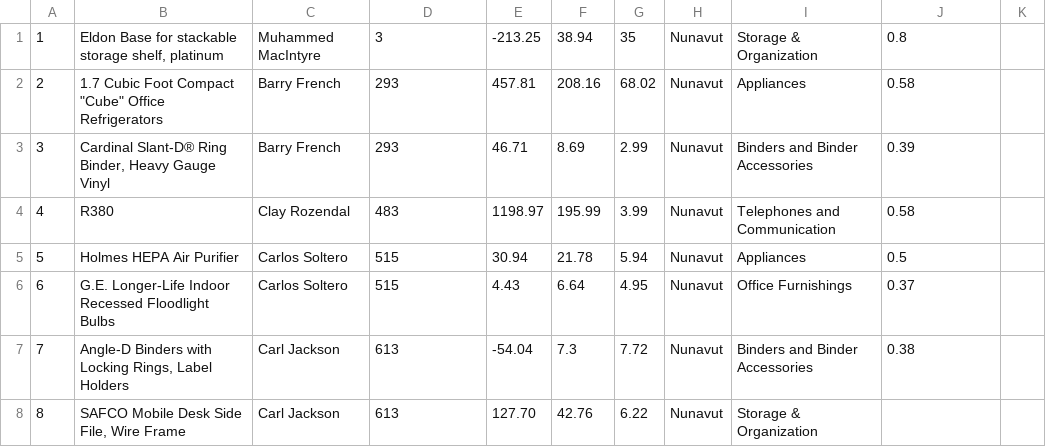
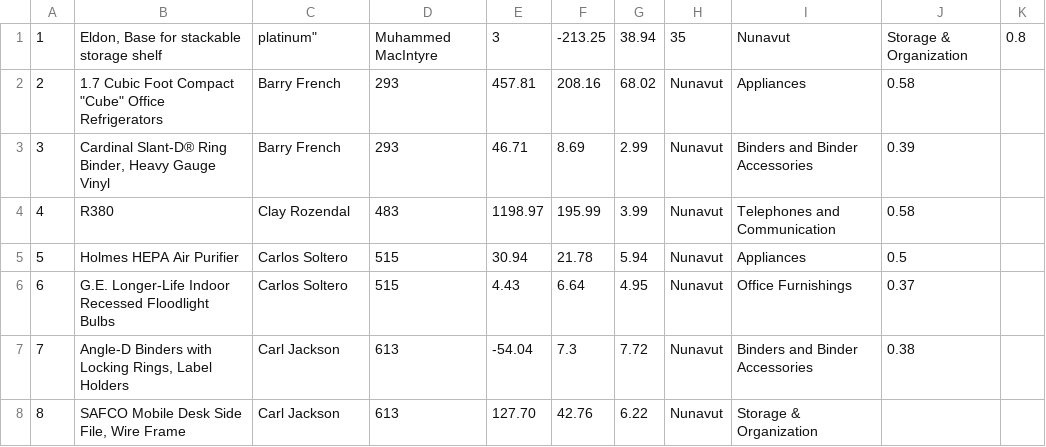
Before and after one commit to balajidileepkumar/Python_MachineLearning, a CSV file: SampleCSVFile.csv, drawn as a sheet; only a part is shown; the diff names each change by its address in the sheet, - before the commit and + after, or states it on an @@ line.

```diff
--- a/SampleCSVFile.csv
+++ b/SampleCSVFile.csv
-B1: Eldon Base for stackable storage shelf, platinum
+B1: Eldon, Base for stackable storage shelf
-C1: Muhammed MacIntyre
+C1: platinum"
-D1: 3
+D1: Muhammed MacIntyre
-E1: -213.25
+E1: 3
-F1: 38.94
+F1: -213.25
-G1: 35
+G1: 38.94
-H1: Nunavut
+H1: 35
-I1: Storage & Organization
+I1: Nunavut
-J1: 0.8
+J1: Storage & Organization
-K1: (empty)
+K1: 0.8
```
Also changed, not shown: 25 other files.
